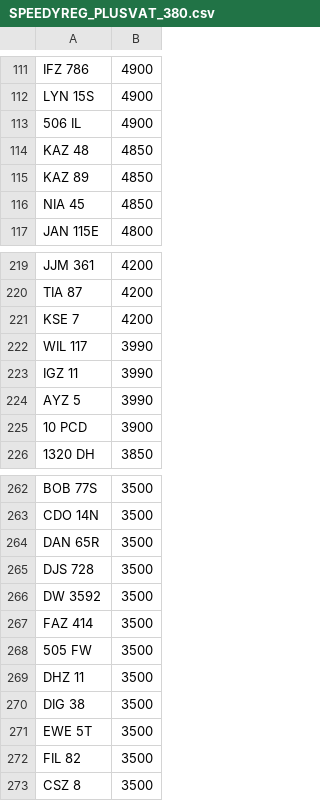
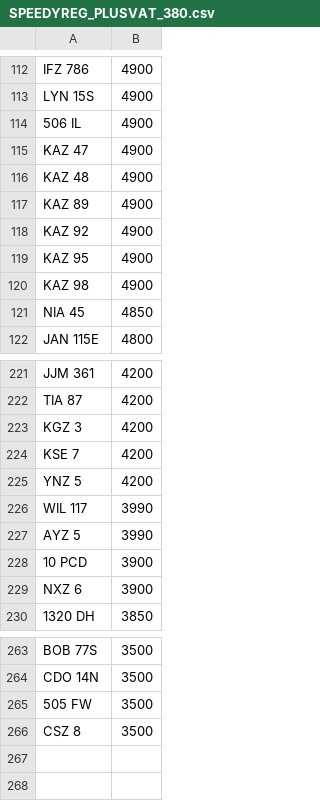
Before and after one commit to martinsumner/simplyreg, a CSV file: csv/SPEEDYREG_PLUSVAT_380.csv, drawn as a sheet; only a part is shown, gaps mark what is left out; the diff covers the shown part only.

```diff
--- a/csv/SPEEDYREG_PLUSVAT_380.csv
+++ b/csv/SPEEDYREG_PLUSVAT_380.csv
@@ -113,4 +114,8 @@ LYN 15S,4900
 506 IL,4900
-KAZ 48,4850
-KAZ 89,4850
+KAZ 47,4900
+KAZ 48,4900
+KAZ 89,4900
+KAZ 92,4900
+KAZ 95,4900
+KAZ 98,4900
 NIA 45,4850
@@ -220,7 +222,9 @@ JJM 361,4200
 TIA 87,4200
+KGZ 3,4200
 KSE 7,4200
+YNZ 5,4200
 WIL 117,3990
-IGZ 11,3990
 AYZ 5,3990
 10 PCD,3900
+NXZ 6,3900
 1320 DH,3850
@@ -263,11 +264,3 @@ BOB 77S,3500
 CDO 14N,3500
-DAN 65R,3500
-DJS 728,3500
-DW 3592,3500
-FAZ 414,3500
 505 FW,3500
-DHZ 11,3500
-DIG 38,3500
-EWE 5T,3500
-FIL 82,3500
 CSZ 8,3500
```
Also changed, not shown: 10 added rows, 15 removed rows and 2 edited cells elsewhere in this file, csv/DRIVEIN_PLUSVAT_300.csv, csv/MUNN_NOVAT_0.csv, 1 other file.
